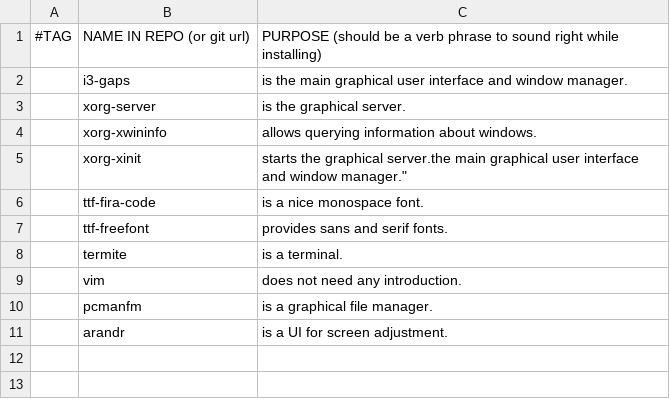
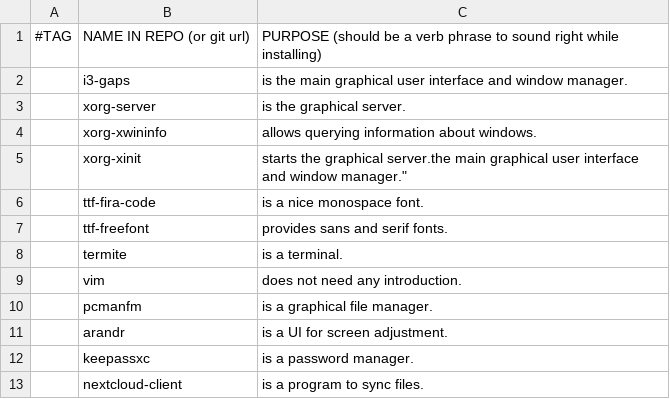
Before and after one commit to r3drock/rds, a CSV file: progs.csv, drawn as a sheet.

Commit message:
Update progs.csv

```diff
--- a/progs.csv
+++ b/progs.csv
@@ -11 +11,3 @@
 ,arandr,"is a UI for screen adjustment."
+,keepassxc,"is a password manager."
+,nextcloud-client,"is a program to sync files."
```
